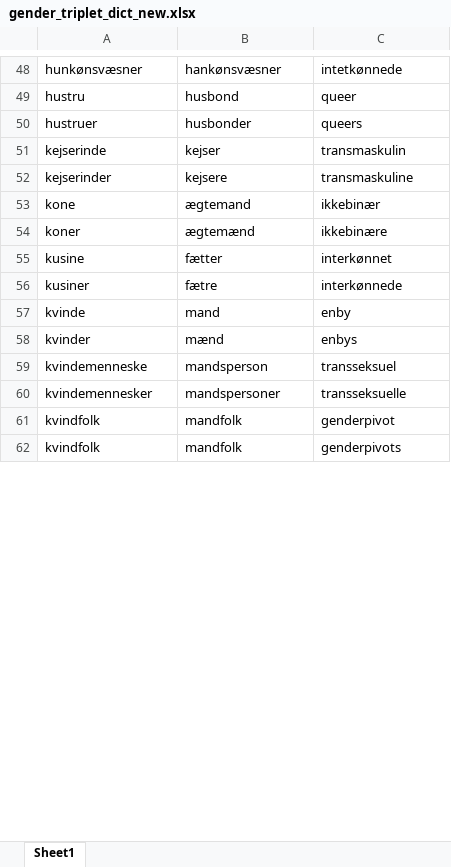
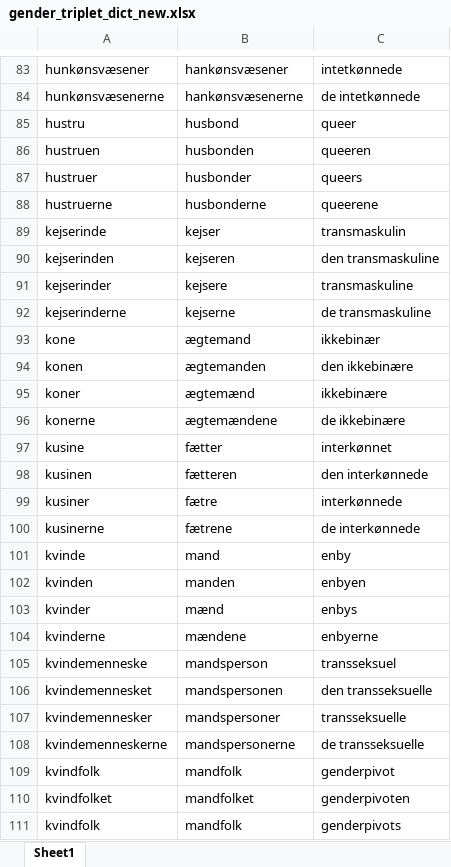
Before and after one commit to MajaMittag/gender-bias_da, an Excel workbook: toxicity_detection/mitigation/gender_triplet_dict_new.xlsx, sheet Sheet1, drawn as a sheet; only a part is shown, gaps mark what is left out; values as stored, in another font and other column widths than the file's, no borders; addresses are those after the commit; the diff covers the shown part only; the diff names each change by its address in the sheet, - before the commit and + after, or states it on an @@ line.

```diff
--- a/toxicity_detection/mitigation/gender_triplet_dict_new.xlsx (sheet Sheet1)
+++ b/toxicity_detection/mitigation/gender_triplet_dict_new.xlsx (sheet Sheet1)
-A83: hunkønsvæsner
+A83: hunkønsvæsener
-B83: hankønsvæsner
+B83: hankønsvæsener
+row 84: hunkønsvæsenerne | hankønsvæsenerne | de intetkønnede
+row 86: hustruen | husbonden | queeren
+row 88: hustruerne | husbonderne | queerene
+row 90: kejserinden | kejseren | den transmaskuline
+row 92: kejserinderne | kejserne | de transmaskuline
+row 94: konen | ægtemanden | den ikkebinære
+row 96: konerne | ægtemændene | de ikkebinære
+row 98: kusinen | fætteren | den interkønnede
+row 100: kusinerne | fætrene | de interkønnede
+row 102: kvinden | manden | enbyen
+row 104: kvinderne | mændene | enbyerne
+row 106: kvindemennesket | mandspersonen | den transseksuelle
+row 108: kvindemenneskerne | mandspersonerne | de transseksuelle
+row 110: kvindfolket | mandfolket | genderpivoten
```
Also changed, not shown: 83 added rows, 8 removed rows and 9 edited cells elsewhere in this sheet, toxicity_detection/data/synthetic_data.xlsx, toxicity_detection/old_docs/gender_triplet_dict.xlsx, 51 other files.
